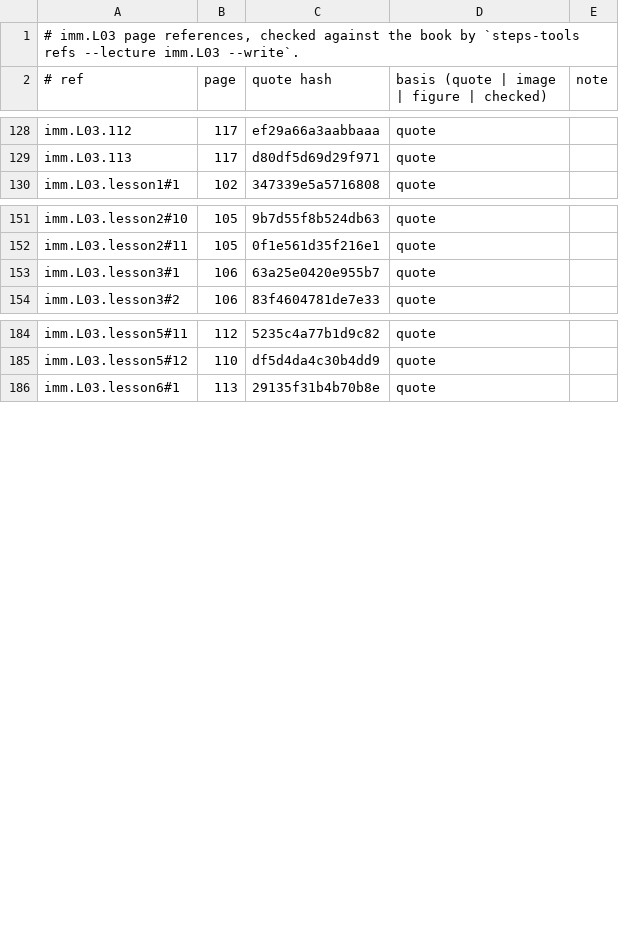
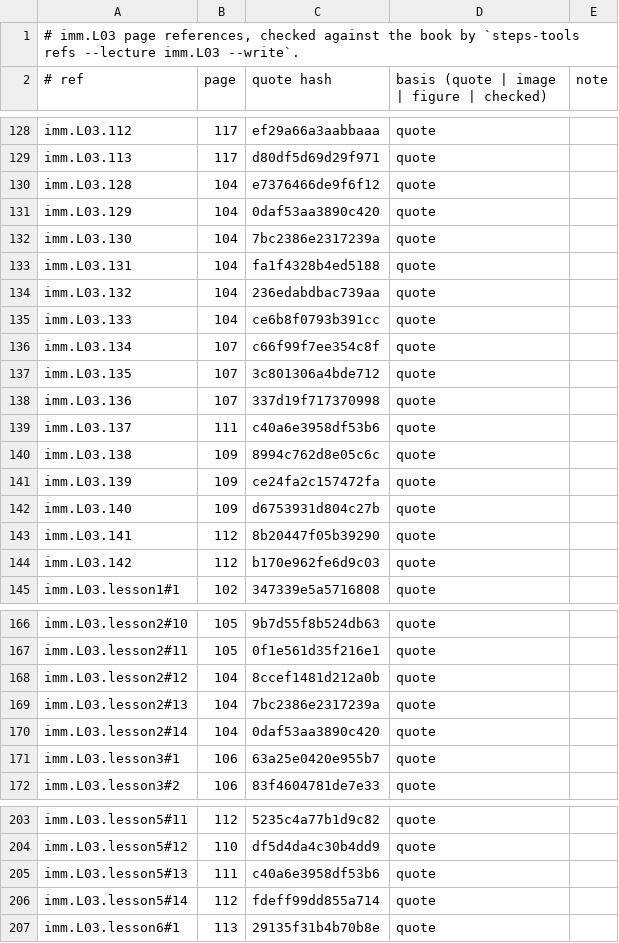
Before and after one commit to MohamedRef/Steps-app, a TSV file: content/book-refs/imm/L03.tsv, drawn as a sheet; only a part is shown, gaps mark what is left out; the diff covers the shown part only.

```diff
--- a/content/book-refs/imm/L03.tsv
+++ b/content/book-refs/imm/L03.tsv
@@ -129,2 +129,17 @@ imm.L03.112	117	ef29a66a3aabbaaa	quote
 imm.L03.113	117	d80df5d69d29f971	quote	
+imm.L03.128	104	e7376466de9f6f12	quote	
+imm.L03.129	104	0daf53aa3890c420	quote	
+imm.L03.130	104	7bc2386e2317239a	quote	
+imm.L03.131	104	fa1f4328b4ed5188	quote	
+imm.L03.132	104	236edabdbac739aa	quote	
+imm.L03.133	104	ce6b8f0793b391cc	quote	
+imm.L03.134	107	c66f99f7ee354c8f	quote	
+imm.L03.135	107	3c801306a4bde712	quote	
+imm.L03.136	107	337d19f717370998	quote	
+imm.L03.137	111	c40a6e3958df53b6	quote	
+imm.L03.138	109	8994c762d8e05c6c	quote	
+imm.L03.139	109	ce24fa2c157472fa	quote	
+imm.L03.140	109	d6753931d804c27b	quote	
+imm.L03.141	112	8b20447f05b39290	quote	
+imm.L03.142	112	b170e962fe6d9c03	quote	
 imm.L03.lesson1#1	102	347339e5a5716808	quote	
@@ -152,2 +167,5 @@ imm.L03.lesson2#10	105	9b7d55f8b524db63	quote
 imm.L03.lesson2#11	105	0f1e561d35f216e1	quote	
+imm.L03.lesson2#12	104	8ccef1481d212a0b	quote	
+imm.L03.lesson2#13	104	7bc2386e2317239a	quote	
+imm.L03.lesson2#14	104	0daf53aa3890c420	quote	
 imm.L03.lesson3#1	106	63a25e0420e955b7	quote	
@@ -185,2 +204,4 @@ imm.L03.lesson5#11	112	5235c4a77b1d9c82	quote
 imm.L03.lesson5#12	110	df5d4da4c30b4dd9	quote	
+imm.L03.lesson5#13	111	c40a6e3958df53b6	quote	
+imm.L03.lesson5#14	112	fdeff99dd855a714	quote	
 imm.L03.lesson6#1	113	29135f31b4b70b8e	quote	
```
Also changed, not shown: 1 added row elsewhere in this file, content/book-refs/imm/L01.tsv, content/book-refs/imm/L02.tsv, 9 other files.
